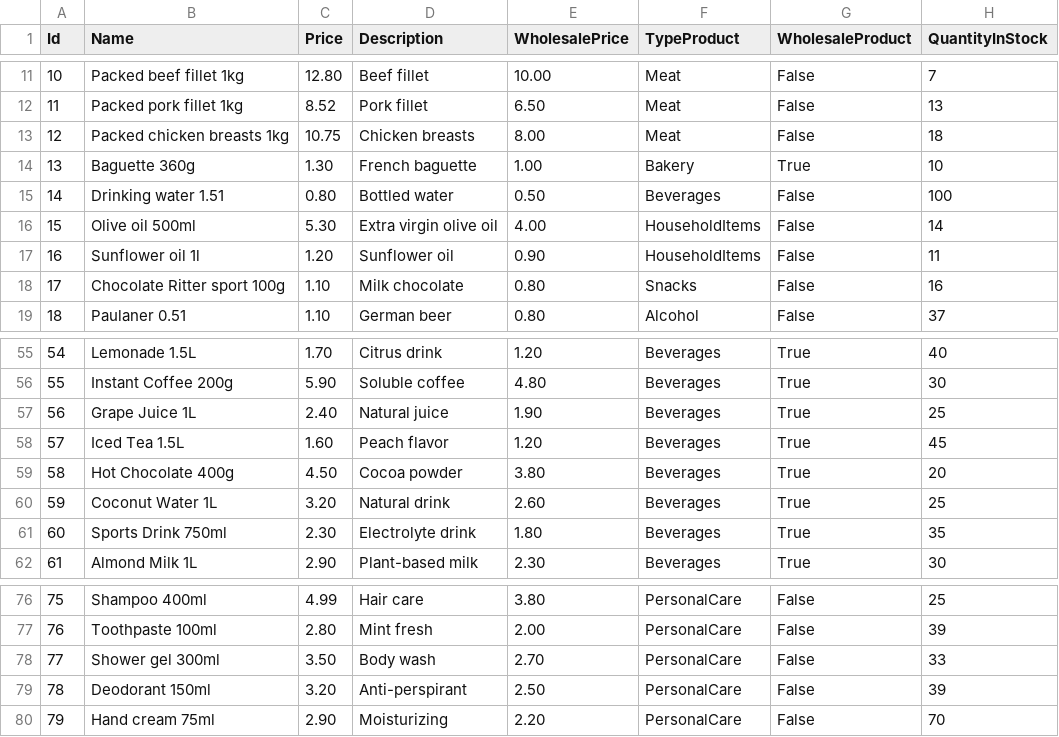
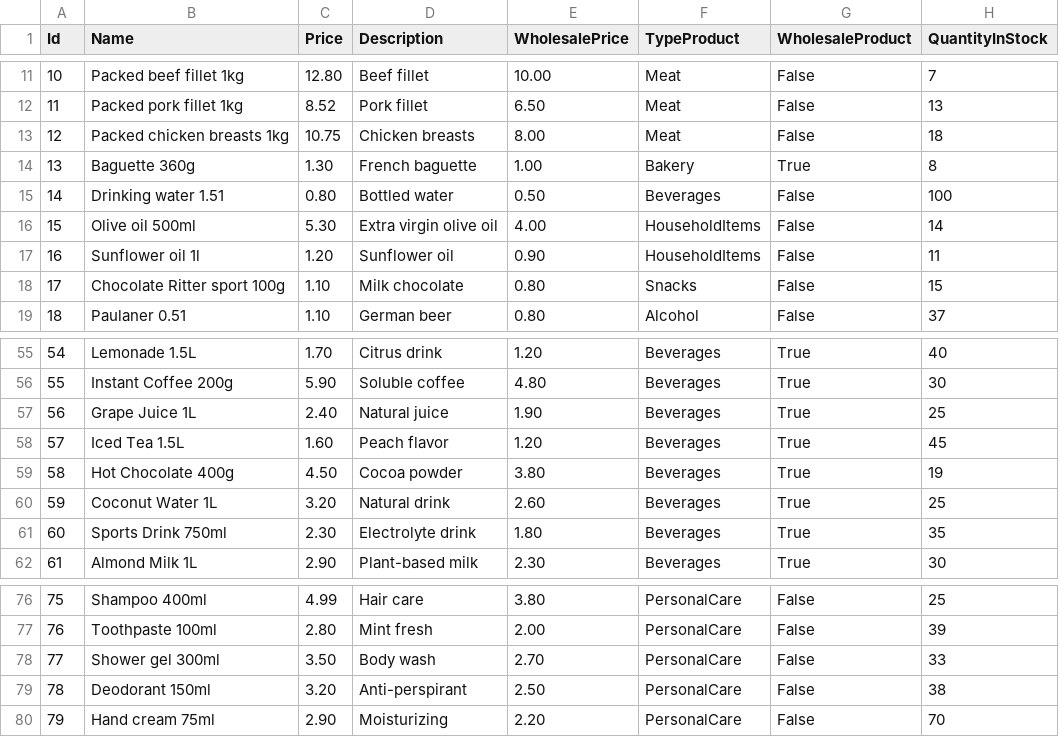
Before and after one commit to balticano05/Self-checkout, a CSV file: SelfCheckoutServiceMachine/SelfServiceMachineGui/Resources/Products.csv, drawn as a sheet; only a part is shown, gaps mark what is left out.

```diff
--- a/SelfCheckoutServiceMachine/SelfServiceMachineGui/Resources/Products.csv
+++ b/SelfCheckoutServiceMachine/SelfServiceMachineGui/Resources/Products.csv
@@ -13,3 +13,3 @@ Id;Name;Price;Description;WholesalePrice;TypeProduct;WholesaleProduct;QuantityIn
 12;Packed chicken breasts 1kg;10.75;Chicken breasts;8.00;Meat;False;18
-13;Baguette 360g;1.30;French baguette;1.00;Bakery;True;10
+13;Baguette 360g;1.30;French baguette;1.00;Bakery;True;8
 14;Drinking water 1.51;0.80;Bottled water;0.50;Beverages;False;100
@@ -17,3 +17,3 @@ Id;Name;Price;Description;WholesalePrice;TypeProduct;WholesaleProduct;QuantityIn
 16;Sunflower oil 1l;1.20;Sunflower oil;0.90;HouseholdItems;False;11
-17;Chocolate Ritter sport 100g;1.10;Milk chocolate;0.80;Snacks;False;16
+17;Chocolate Ritter sport 100g;1.10;Milk chocolate;0.80;Snacks;False;15
 18;Paulaner 0.51;1.10;German beer;0.80;Alcohol;False;37
@@ -58,3 +58,3 @@ Id;Name;Price;Description;WholesalePrice;TypeProduct;WholesaleProduct;QuantityIn
 57;Iced Tea 1.5L;1.60;Peach flavor;1.20;Beverages;True;45
-58;Hot Chocolate 400g;4.50;Cocoa powder;3.80;Beverages;True;20
+58;Hot Chocolate 400g;4.50;Cocoa powder;3.80;Beverages;True;19
 59;Coconut Water 1L;3.20;Natural drink;2.60;Beverages;True;25
@@ -78,3 +78,3 @@ Id;Name;Price;Description;WholesalePrice;TypeProduct;WholesaleProduct;QuantityIn
 77;Shower gel 300ml;3.50;Body wash;2.70;PersonalCare;False;33
-78;Deodorant 150ml;3.20;Anti-perspirant;2.50;PersonalCare;False;39
+78;Deodorant 150ml;3.20;Anti-perspirant;2.50;PersonalCare;False;38
 79;Hand cream 75ml;2.90;Moisturizing;2.20;PersonalCare;False;70
```
Also changed, not shown: 14 other files.
